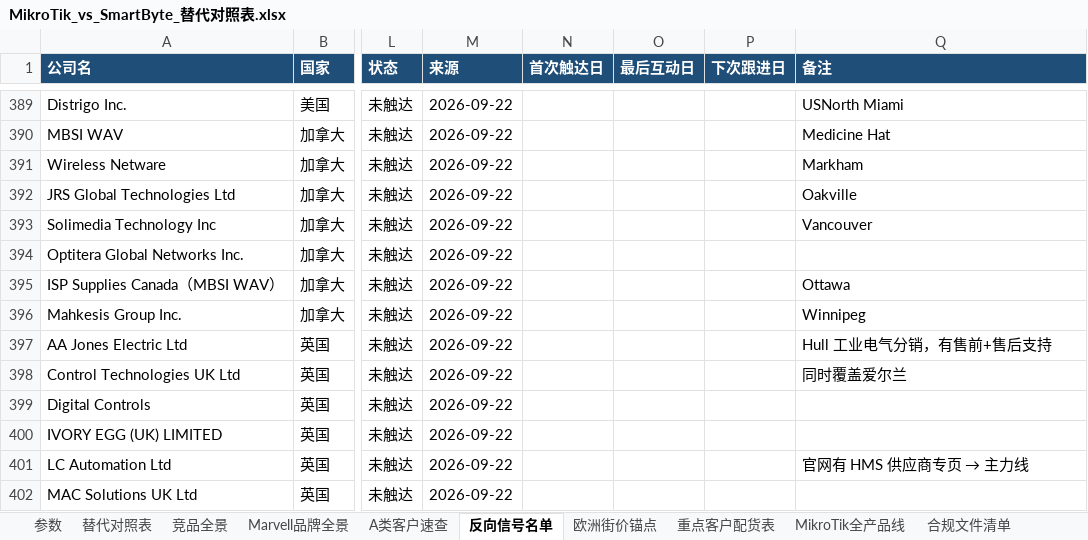
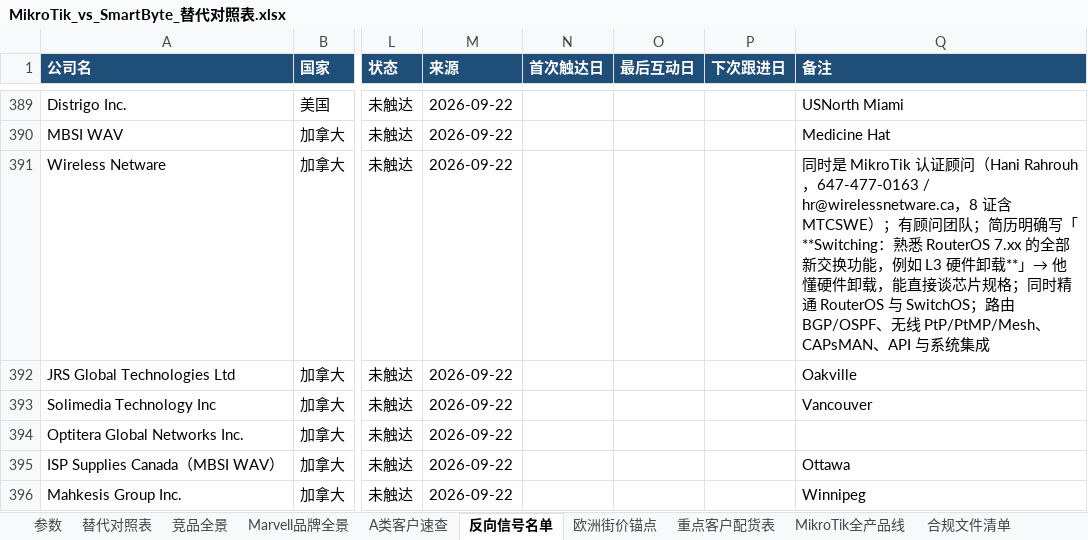
Before and after one commit to SimonSaga-202306/mikrotik-info, an Excel workbook: MikroTik_vs_SmartByte_替代对照表.xlsx, sheet 反向信号名单, drawn as a sheet; only a part is shown, gaps mark what is left out; the shorter side is filled out with more unchanged rows; values as stored, in another font and other column widths than the file's, no borders; the diff names each change by its address in the sheet, - before the commit and + after, or states it on an @@ line.

Commit message:
Fold Wireless Netware's consultant profile into its existing row
Wireless Netware was already listed, so Hani Rahrouh's MTCSWE profile
and his explicit mention of L3 hardware offloading are merged into the
existing row and the workbook is rebuilt to match.

Co-authored-by: arena-agent <297053741+arena-agent@users.noreply.github.com>

```diff
--- a/MikroTik_vs_SmartByte_替代对照表.xlsx (sheet 反向信号名单)
+++ b/MikroTik_vs_SmartByte_替代对照表.xlsx (sheet 反向信号名单)
-Q391 (备注): Markham
+Q391 (备注): 同时是 MikroTik 认证顾问（Hani Rahrouh，647-477-0163 / hr@wirelessnetware.ca，8 证含 MTCSWE）；有顾问团队；简历明确写「**Switching：熟悉 RouterOS 7.xx 的全部新交换功能，例如 L3 硬件卸载**」→ 他懂硬件卸载，能直接谈芯片规格；同时精通 RouterOS 与 SwitchOS；路由 BGP/OSPF、无线 PtP/PtMP/Mesh、CAPsMAN、API 与系统集成
```
Also changed, not shown: 1 other file.
